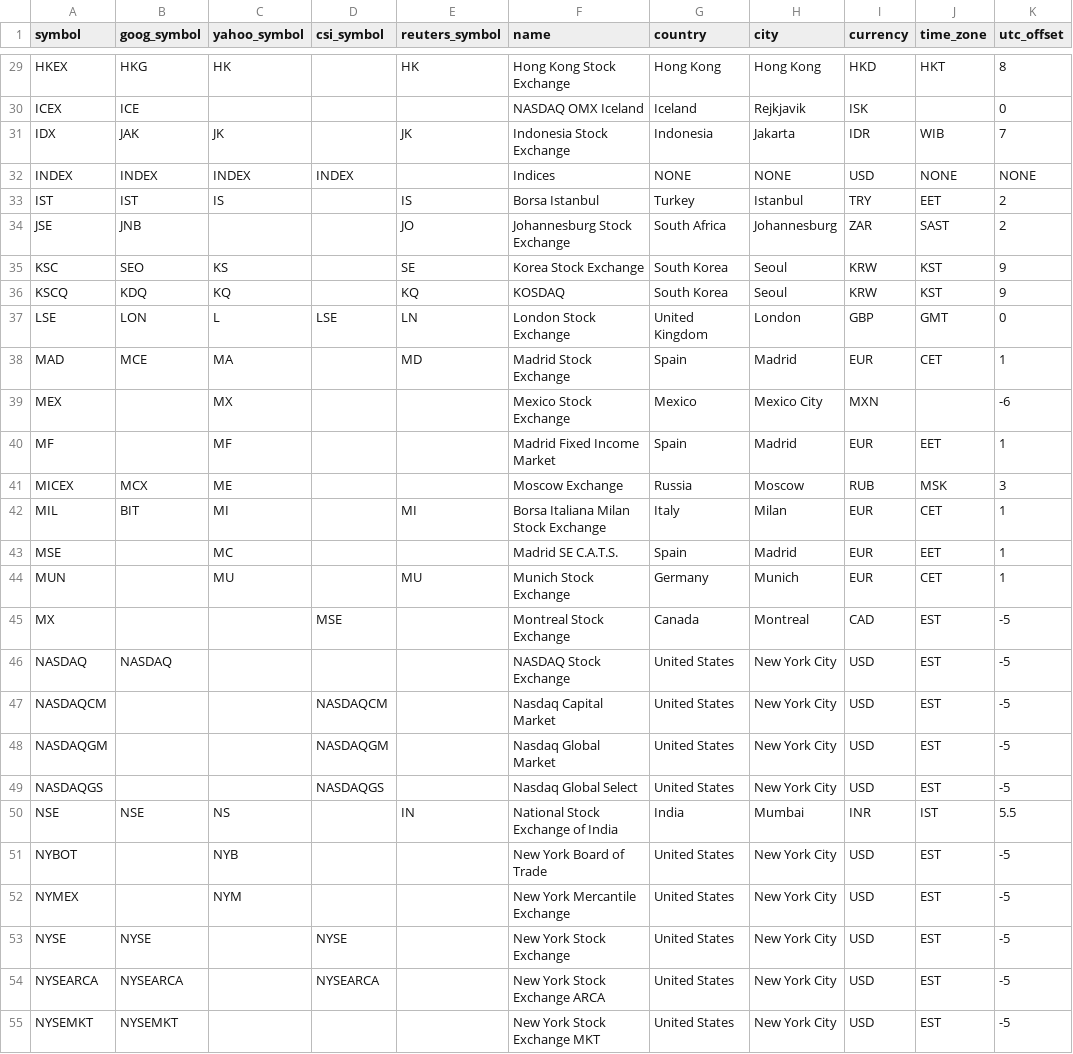
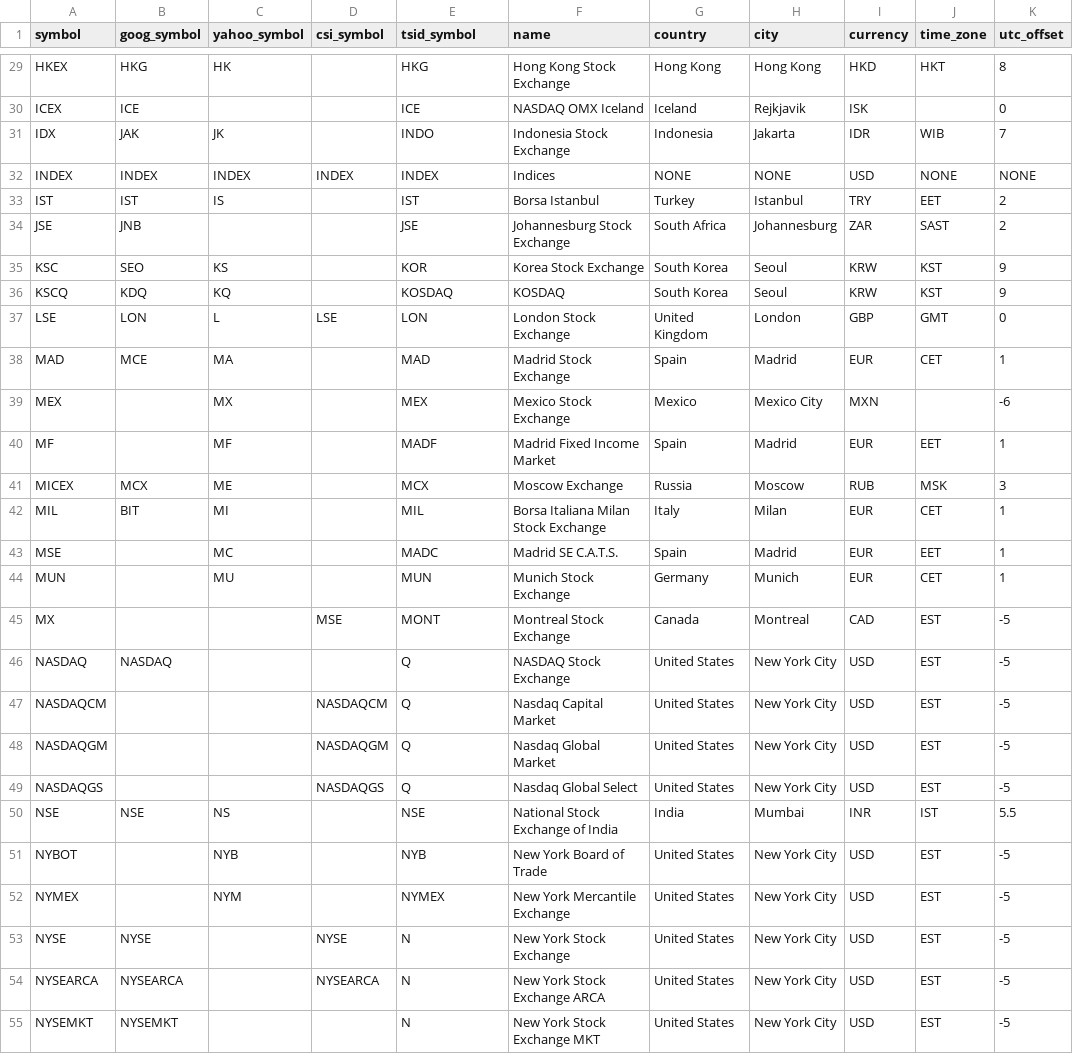
Before and after one commit to camisatx/pySecMaster, a CSV file: pySecMaster/load_tables/exchanges.csv, drawn as a sheet; only a part is shown, gaps mark what is left out; the diff covers the shown part only; the diff names each change by its address in the sheet, - before the commit and + after, or states it on an @@ line.

Commit message:
Expand symbology creation functions to include seeking_alpha, yahoo and tsid sources. The body of the code is abstracted so each of these sources is able to utilize the core code. Change the exchanges table to include a tsid column instead of the reuters id (which was arbitrary and not needed).

```diff
--- a/pySecMaster/load_tables/exchanges.csv
+++ b/pySecMaster/load_tables/exchanges.csv
-E1: reuters_symbol
+E1: tsid_symbol
-E29 (tsid_symbol): HK
+E29 (tsid_symbol): HKG
-E30 (tsid_symbol): (empty)
+E30 (tsid_symbol): ICE
-E31 (tsid_symbol): JK
+E31 (tsid_symbol): INDO
-E32 (tsid_symbol): (empty)
+E32 (tsid_symbol): INDEX
-E33 (tsid_symbol): IS
+E33 (tsid_symbol): IST
-E34 (tsid_symbol): JO
+E34 (tsid_symbol): JSE
-E35 (tsid_symbol): SE
+E35 (tsid_symbol): KOR
-E36 (tsid_symbol): KQ
+E36 (tsid_symbol): KOSDAQ
-E37 (tsid_symbol): LN
+E37 (tsid_symbol): LON
-E38 (tsid_symbol): MD
+E38 (tsid_symbol): MAD
-E39 (tsid_symbol): (empty)
+E39 (tsid_symbol): MEX
-E40 (tsid_symbol): (empty)
+E40 (tsid_symbol): MADF
-E41 (tsid_symbol): (empty)
+E41 (tsid_symbol): MCX
-E42 (tsid_symbol): MI
+E42 (tsid_symbol): MIL
-E43 (tsid_symbol): (empty)
+E43 (tsid_symbol): MADC
-E44 (tsid_symbol): MU
+E44 (tsid_symbol): MUN
-E45 (tsid_symbol): (empty)
+E45 (tsid_symbol): MONT
-E46:E49 (tsid_symbol): (empty)
+E46:E49 (tsid_symbol): Q
-E50 (tsid_symbol): IN
+E50 (tsid_symbol): NSE
-E51 (tsid_symbol): (empty)
+E51 (tsid_symbol): NYB
-E52 (tsid_symbol): (empty)
+E52 (tsid_symbol): NYMEX
-E53:E55 (tsid_symbol): (empty)
+E53:E55 (tsid_symbol): N
```
Also changed, not shown: 63 edited cells elsewhere in this file, 3 other files.
